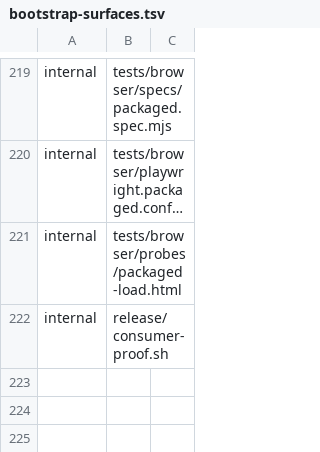
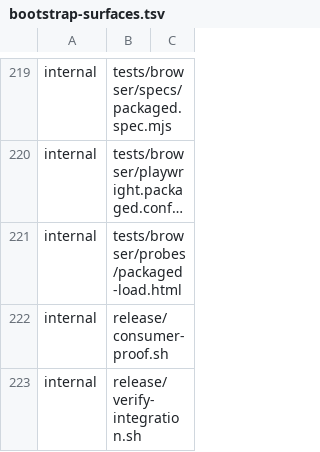
Before and after one commit to luckgrid/design-system, a TSV file: bootstrap-surfaces.tsv, drawn as a sheet; only a part is shown, gaps mark what is left out; long unchanged cells end in …; the diff names each change by its address in the sheet, - before the commit and + after, or states it on an @@ line.

```diff
--- a/bootstrap-surfaces.tsv
+++ b/bootstrap-surfaces.tsv
+row 223: internal | release/verify-integration.sh
```
Also changed, not shown: 5 other files.
